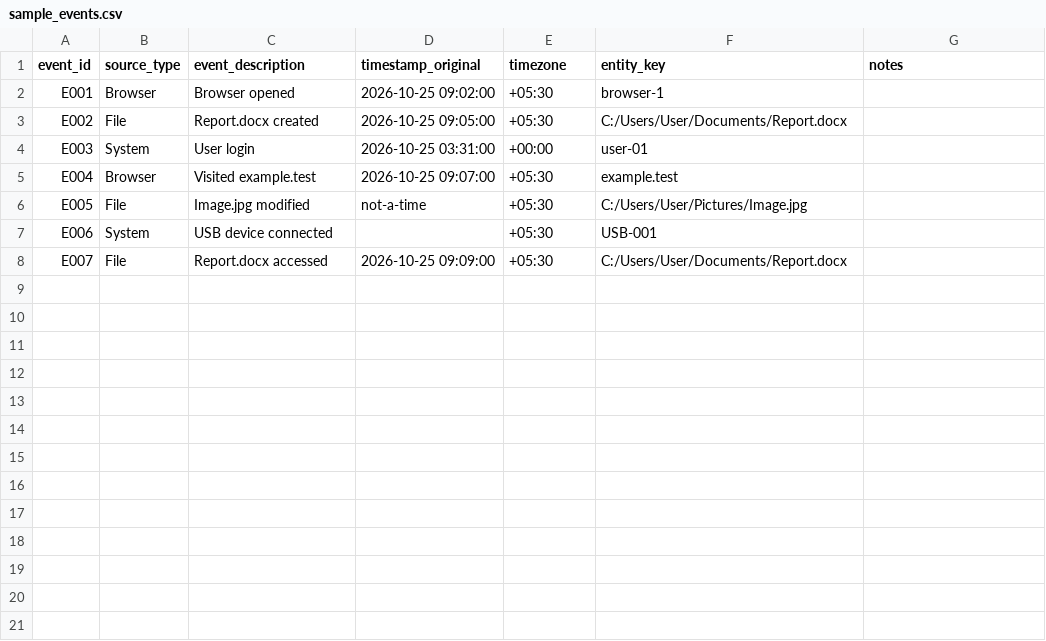
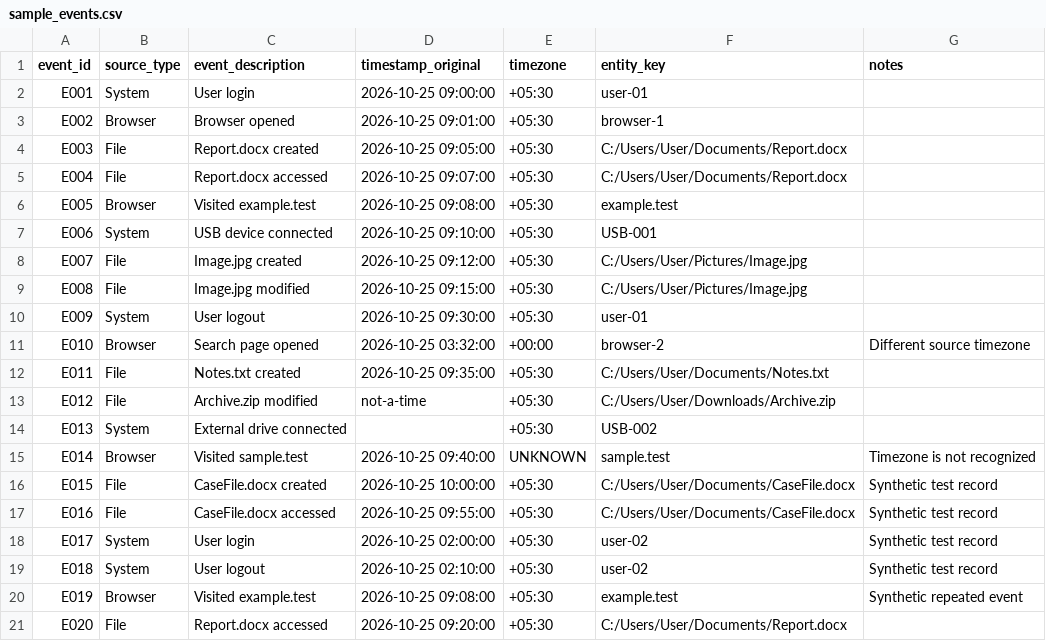
Before and after one commit to vinuthadscs24-sketch/Intelligent-Digital-Forensic-Timeline-Reconstruction-Using-Temporal-Metadata, a CSV file: data/sample_events.csv, drawn as a sheet.

```diff
--- a/data/sample_events.csv
+++ b/data/sample_events.csv
@@ -1,8 +1,21 @@
 event_id,source_type,event_description,timestamp_original,timezone,entity_key,notes
-E001,Browser,Browser opened,2026-10-25 09:02:00,+05:30,browser-1,
-E002,File,Report.docx created,2026-10-25 09:05:00,+05:30,C:/Users/User/Documents/Report.docx,
-E003,System,User login,2026-10-25 03:31:00,+00:00,user-01,
-E004,Browser,Visited example.test,2026-10-25 09:07:00,+05:30,example.test,
-E005,File,Image.jpg modified,not-a-time,+05:30,C:/Users/User/Pictures/Image.jpg,
-E006,System,USB device connected,,+05:30,USB-001,
-E007,File,Report.docx accessed,2026-10-25 09:09:00,+05:30,C:/Users/User/Documents/Report.docx,
+E001,System,User login,2026-10-25 09:00:00,+05:30,user-01,
+E002,Browser,Browser opened,2026-10-25 09:01:00,+05:30,browser-1,
+E003,File,Report.docx created,2026-10-25 09:05:00,+05:30,C:/Users/User/Documents/Report.docx,
+E004,File,Report.docx accessed,2026-10-25 09:07:00,+05:30,C:/Users/User/Documents/Report.docx,
+E005,Browser,Visited example.test,2026-10-25 09:08:00,+05:30,example.test,
+E006,System,USB device connected,2026-10-25 09:10:00,+05:30,USB-001,
+E007,File,Image.jpg created,2026-10-25 09:12:00,+05:30,C:/Users/User/Pictures/Image.jpg,
+E008,File,Image.jpg modified,2026-10-25 09:15:00,+05:30,C:/Users/User/Pictures/Image.jpg,
+E009,System,User logout,2026-10-25 09:30:00,+05:30,user-01,
+E010,Browser,Search page opened,2026-10-25 03:32:00,+00:00,browser-2,Different source timezone
+E011,File,Notes.txt created,2026-10-25 09:35:00,+05:30,C:/Users/User/Documents/Notes.txt,
+E012,File,Archive.zip modified,not-a-time,+05:30,C:/Users/User/Downloads/Archive.zip,
+E013,System,External drive connected,,+05:30,USB-002,
+E014,Browser,Visited sample.test,2026-10-25 09:40:00,UNKNOWN,sample.test,Timezone is not recognized
+E015,File,CaseFile.docx created,2026-10-25 10:00:00,+05:30,C:/Users/User/Documents/CaseFile.docx,Synthetic test record
+E016,File,CaseFile.docx accessed,2026-10-25 09:55:00,+05:30,C:/Users/User/Documents/CaseFile.docx,Synthetic test record
+E017,System,User login,2026-10-25 02:00:00,+05:30,user-02,Synthetic test record
+E018,System,User logout,2026-10-25 02:10:00,+05:30,user-02,Synthetic test record
+E019,Browser,Visited example.test,2026-10-25 09:08:00,+05:30,example.test,Synthetic repeated event
+E020,File,Report.docx accessed,2026-10-25 09:20:00,+05:30,C:/Users/User/Documents/Report.docx,
```
Also changed, not shown: 2 other files.
